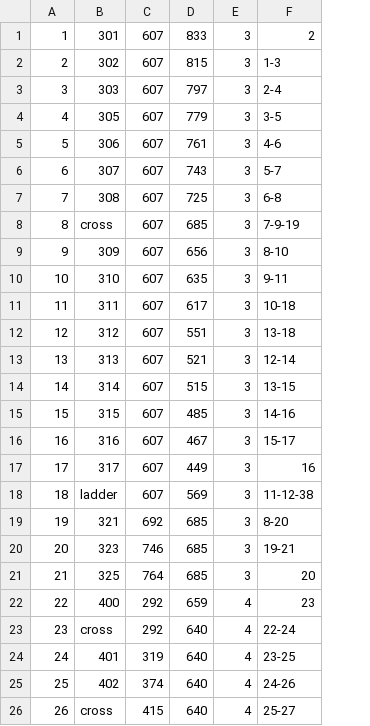
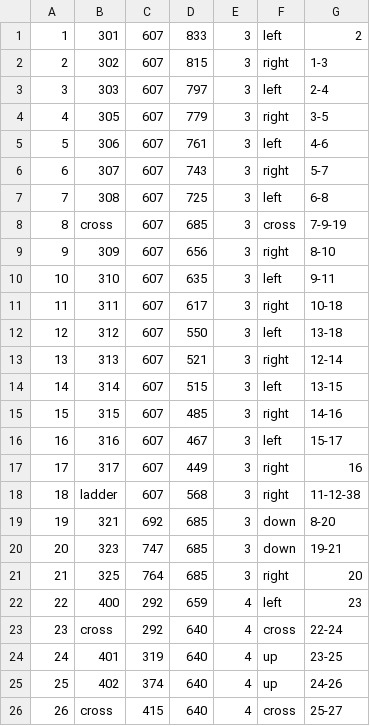
Before and after one commit to vidco/kbtu_map_bot, a CSV file: graph/nodes.csv, drawn as a sheet; only a part is shown; the diff names each change by its address in the sheet, - before the commit and + after, or states it on an @@ line.

```diff
--- a/graph/nodes.csv
+++ b/graph/nodes.csv
+column F, rows 1-26: left | right | left | right | left | right | left | cross | right | left | right | left | right | left | right | left | right | right | down | down | right | left | cross | up | up | cross
-D12: 551
+D12: 550
-D18: 569
+D18: 568
-C20: 746
+C20: 747
```
Also changed, not shown: 2 other files.
